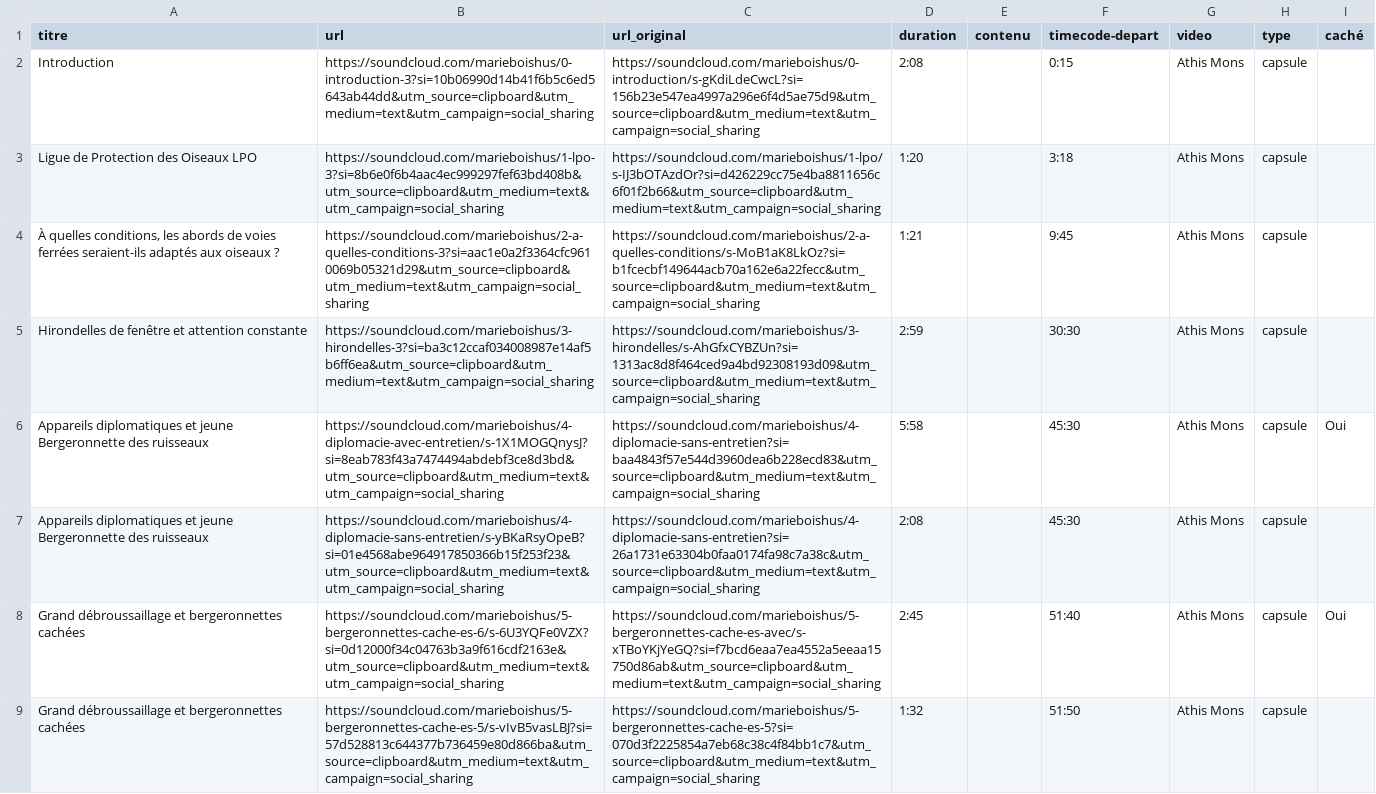
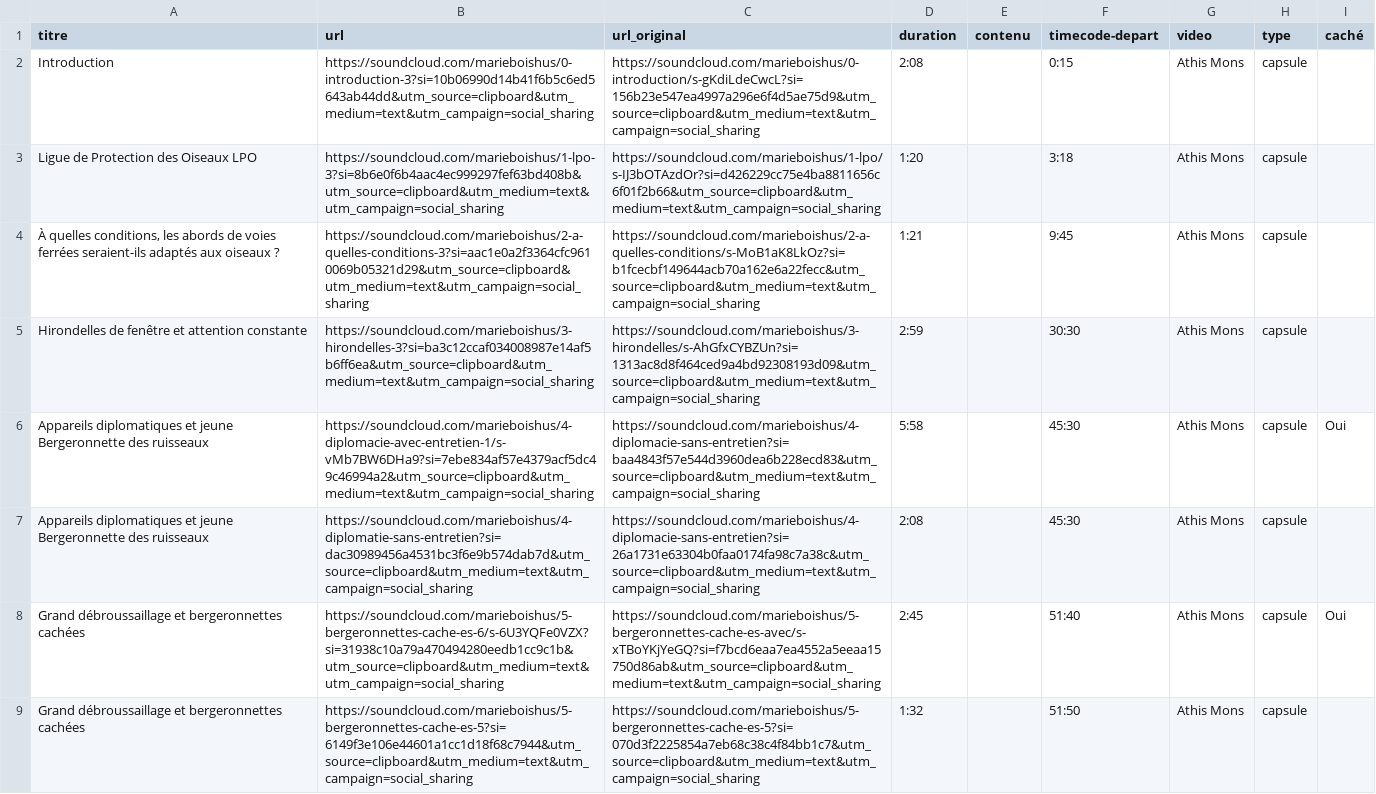
Before and after one commit to medialab/voix-des-abords, a CSV file: public/data/timecode_capsules_oiseaux.csv, drawn as a sheet; only a part is shown; the diff covers the shown part only.

Commit message:
correction capsules intro et texte footer

```diff
--- a/public/data/timecode_capsules_oiseaux.csv
+++ b/public/data/timecode_capsules_oiseaux.csv
@@ -5,5 +5,5 @@ Ligue de Protection des Oiseaux LPO,https://soundcloud.com/marieboishus/1-lpo-3?
 Hirondelles de fenêtre et attention constante,https://soundcloud.com/marieboishus/3-hirondelles-3?si=ba3c12ccaf034008987e14af5b6ff6ea&utm_source=clipboard&utm_medium=text&utm_campaign=social_sharing,https://soundcloud.com/marieboishus/3-hirondelles/s-AhGfxCYBZUn?si=1313ac8d8f464ced9a4bd92308193d09&utm_source=clipboard&utm_medium=text&utm_campaign=social_sharing,2:59,,30:30,Athis Mons,capsule,
-Appareils diplomatiques et jeune Bergeronnette des ruisseaux,https://soundcloud.com/marieboishus/4-diplomacie-avec-entretien/s-1X1MOGQnysJ?si=8eab783f43a7474494abdebf3ce8d3bd&utm_source=clipboard&utm_medium=text&utm_campaign=social_sharing,https://soundcloud.com/marieboishus/4-diplomacie-sans-entretien?si=baa4843f57e544d3960dea6b228ecd83&utm_source=clipboard&utm_medium=text&utm_campaign=social_sharing,5:58,,45:30,Athis Mons,capsule,Oui
-Appareils diplomatiques et jeune Bergeronnette des ruisseaux,https://soundcloud.com/marieboishus/4-diplomacie-sans-entretien/s-yBKaRsyOpeB?si=01e4568abe964917850366b15f253f23&utm_source=clipboard&utm_medium=text&utm_campaign=social_sharing,https://soundcloud.com/marieboishus/4-diplomacie-sans-entretien?si=26a1731e63304b0faa0174fa98c7a38c&utm_source=clipboard&utm_medium=text&utm_campaign=social_sharing,2:08,,45:30,Athis Mons,capsule,
-Grand débroussaillage et bergeronnettes cachées,https://soundcloud.com/marieboishus/5-bergeronnettes-cache-es-6/s-6U3YQFe0VZX?si=0d12000f34c04763b3a9f616cdf2163e&utm_source=clipboard&utm_medium=text&utm_campaign=social_sharing,https://soundcloud.com/marieboishus/5-bergeronnettes-cache-es-avec/s-xTBoYKjYeGQ?si=f7bcd6eaa7ea4552a5eeaa15750d86ab&utm_source=clipboard&utm_medium=text&utm_campaign=social_sharing,2:45,,51:40,Athis Mons,capsule,Oui
-Grand débroussaillage et bergeronnettes cachées,https://soundcloud.com/marieboishus/5-bergeronnettes-cache-es-5/s-vIvB5vasLBJ?si=57d528813c644377b736459e80d866ba&utm_source=clipboard&utm_medium=text&utm_campaign=social_sharing,https://soundcloud.com/marieboishus/5-bergeronnettes-cache-es-5?si=070d3f2225854a7eb68c38c4f84bb1c7&utm_source=clipboard&utm_medium=text&utm_campaign=social_sharing,1:32,,51:50,Athis Mons,capsule,
+Appareils diplomatiques et jeune Bergeronnette des ruisseaux,https://soundcloud.com/marieboishus/4-diplomacie-avec-entretien-1/s-vMb7BW6DHa9?si=7ebe834af57e4379acf5dc49c46994a2&utm_source=clipboard&utm_medium=text&utm_campaign=social_sharing,https://soundcloud.com/marieboishus/4-diplomacie-sans-entretien?si=baa4843f57e544d3960dea6b228ecd83&utm_source=clipboard&utm_medium=text&utm_campaign=social_sharing,5:58,,45:30,Athis Mons,capsule,Oui
+Appareils diplomatiques et jeune Bergeronnette des ruisseaux,https://soundcloud.com/marieboishus/4-diplomatie-sans-entretien?si=dac30989456a4531bc3f6e9b574dab7d&utm_source=clipboard&utm_medium=text&utm_campaign=social_sharing,https://soundcloud.com/marieboishus/4-diplomacie-sans-entretien?si=26a1731e63304b0faa0174fa98c7a38c&utm_source=clipboard&utm_medium=text&utm_campaign=social_sharing,2:08,,45:30,Athis Mons,capsule,
+Grand débroussaillage et bergeronnettes cachées,https://soundcloud.com/marieboishus/5-bergeronnettes-cache-es-6/s-6U3YQFe0VZX?si=31938c10a79a470494280eedb1cc9c1b&utm_source=clipboard&utm_medium=text&utm_campaign=social_sharing,https://soundcloud.com/marieboishus/5-bergeronnettes-cache-es-avec/s-xTBoYKjYeGQ?si=f7bcd6eaa7ea4552a5eeaa15750d86ab&utm_source=clipboard&utm_medium=text&utm_campaign=social_sharing,2:45,,51:40,Athis Mons,capsule,Oui
+Grand débroussaillage et bergeronnettes cachées,https://soundcloud.com/marieboishus/5-bergeronnettes-cache-es-5?si=6149f3e106e44601a1cc1d18f68c7944&utm_source=clipboard&utm_medium=text&utm_campaign=social_sharing,https://soundcloud.com/marieboishus/5-bergeronnettes-cache-es-5?si=070d3f2225854a7eb68c38c4f84bb1c7&utm_source=clipboard&utm_medium=text&utm_campaign=social_sharing,1:32,,51:50,Athis Mons,capsule,
```
Also changed, not shown: 3 edited cells elsewhere in this file, 6 other files.
